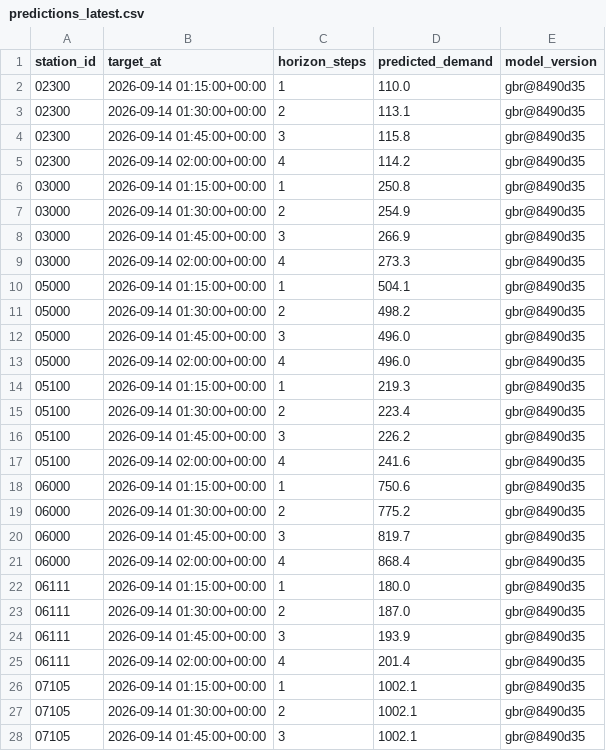
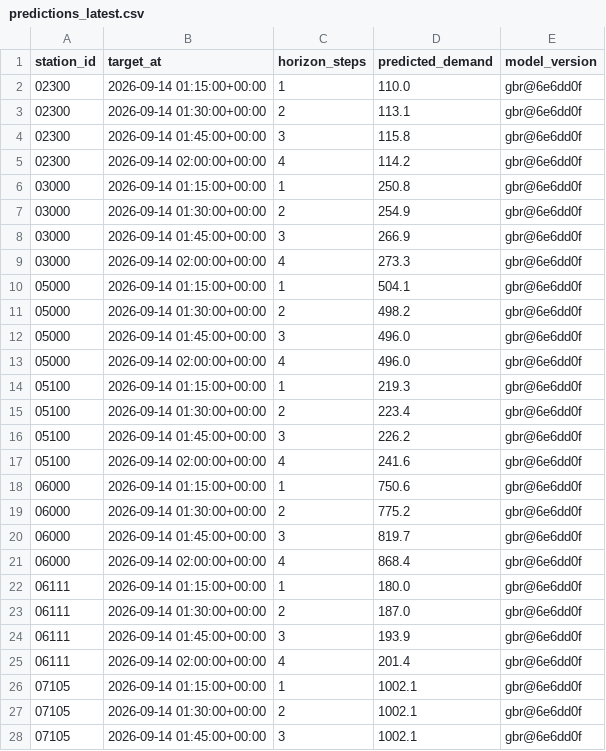
Before and after one commit to davidbrinez30/proyecto-visualizacion-2-mi-pulso-transmi, a CSV file: artifacts/predictions_latest.csv, drawn as a sheet; only a part is shown; the diff covers the shown part only.

```diff
--- a/artifacts/predictions_latest.csv
+++ b/artifacts/predictions_latest.csv
@@ -1,28 +1,28 @@
 station_id,target_at,horizon_steps,predicted_demand,model_version
-02300,2026-09-14 01:15:00+00:00,1,110.0,gbr@8490d35
-02300,2026-09-14 01:30:00+00:00,2,113.1,gbr@8490d35
-02300,2026-09-14 01:45:00+00:00,3,115.8,gbr@8490d35
-02300,2026-09-14 02:00:00+00:00,4,114.2,gbr@8490d35
-03000,2026-09-14 01:15:00+00:00,1,250.8,gbr@8490d35
-03000,2026-09-14 01:30:00+00:00,2,254.9,gbr@8490d35
-03000,2026-09-14 01:45:00+00:00,3,266.9,gbr@8490d35
-03000,2026-09-14 02:00:00+00:00,4,273.3,gbr@8490d35
-05000,2026-09-14 01:15:00+00:00,1,504.1,gbr@8490d35
-05000,2026-09-14 01:30:00+00:00,2,498.2,gbr@8490d35
-05000,2026-09-14 01:45:00+00:00,3,496.0,gbr@8490d35
-05000,2026-09-14 02:00:00+00:00,4,496.0,gbr@8490d35
-05100,2026-09-14 01:15:00+00:00,1,219.3,gbr@8490d35
-05100,2026-09-14 01:30:00+00:00,2,223.4,gbr@8490d35
-05100,2026-09-14 01:45:00+00:00,3,226.2,gbr@8490d35
-05100,2026-09-14 02:00:00+00:00,4,241.6,gbr@8490d35
-06000,2026-09-14 01:15:00+00:00,1,750.6,gbr@8490d35
-06000,2026-09-14 01:30:00+00:00,2,775.2,gbr@8490d35
-06000,2026-09-14 01:45:00+00:00,3,819.7,gbr@8490d35
-06000,2026-09-14 02:00:00+00:00,4,868.4,gbr@8490d35
-06111,2026-09-14 01:15:00+00:00,1,180.0,gbr@8490d35
-06111,2026-09-14 01:30:00+00:00,2,187.0,gbr@8490d35
-06111,2026-09-14 01:45:00+00:00,3,193.9,gbr@8490d35
-06111,2026-09-14 02:00:00+00:00,4,201.4,gbr@8490d35
-07105,2026-09-14 01:15:00+00:00,1,1002.1,gbr@8490d35
-07105,2026-09-14 01:30:00+00:00,2,1002.1,gbr@8490d35
-07105,2026-09-14 01:45:00+00:00,3,1002.1,gbr@8490d35
+02300,2026-09-14 01:15:00+00:00,1,110.0,gbr@6e6dd0f
+02300,2026-09-14 01:30:00+00:00,2,113.1,gbr@6e6dd0f
+02300,2026-09-14 01:45:00+00:00,3,115.8,gbr@6e6dd0f
+02300,2026-09-14 02:00:00+00:00,4,114.2,gbr@6e6dd0f
+03000,2026-09-14 01:15:00+00:00,1,250.8,gbr@6e6dd0f
+03000,2026-09-14 01:30:00+00:00,2,254.9,gbr@6e6dd0f
+03000,2026-09-14 01:45:00+00:00,3,266.9,gbr@6e6dd0f
+03000,2026-09-14 02:00:00+00:00,4,273.3,gbr@6e6dd0f
+05000,2026-09-14 01:15:00+00:00,1,504.1,gbr@6e6dd0f
+05000,2026-09-14 01:30:00+00:00,2,498.2,gbr@6e6dd0f
+05000,2026-09-14 01:45:00+00:00,3,496.0,gbr@6e6dd0f
+05000,2026-09-14 02:00:00+00:00,4,496.0,gbr@6e6dd0f
+05100,2026-09-14 01:15:00+00:00,1,219.3,gbr@6e6dd0f
+05100,2026-09-14 01:30:00+00:00,2,223.4,gbr@6e6dd0f
+05100,2026-09-14 01:45:00+00:00,3,226.2,gbr@6e6dd0f
+05100,2026-09-14 02:00:00+00:00,4,241.6,gbr@6e6dd0f
+06000,2026-09-14 01:15:00+00:00,1,750.6,gbr@6e6dd0f
+06000,2026-09-14 01:30:00+00:00,2,775.2,gbr@6e6dd0f
+06000,2026-09-14 01:45:00+00:00,3,819.7,gbr@6e6dd0f
+06000,2026-09-14 02:00:00+00:00,4,868.4,gbr@6e6dd0f
+06111,2026-09-14 01:15:00+00:00,1,180.0,gbr@6e6dd0f
+06111,2026-09-14 01:30:00+00:00,2,187.0,gbr@6e6dd0f
+06111,2026-09-14 01:45:00+00:00,3,193.9,gbr@6e6dd0f
+06111,2026-09-14 02:00:00+00:00,4,201.4,gbr@6e6dd0f
+07105,2026-09-14 01:15:00+00:00,1,1002.1,gbr@6e6dd0f
+07105,2026-09-14 01:30:00+00:00,2,1002.1,gbr@6e6dd0f
+07105,2026-09-14 01:45:00+00:00,3,1002.1,gbr@6e6dd0f
```
Also changed, not shown: 21 edited cells elsewhere in this file, 2 other files.
